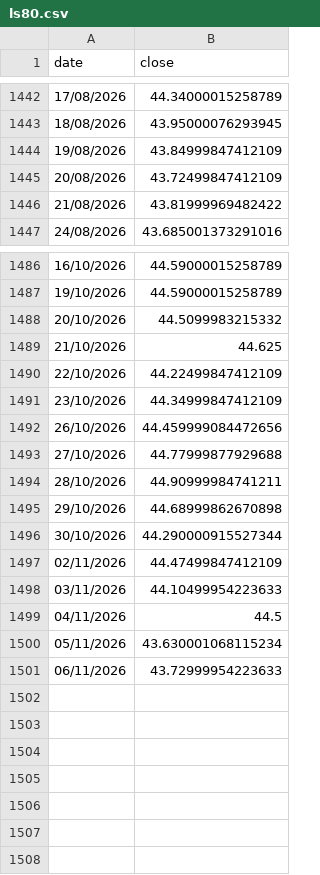
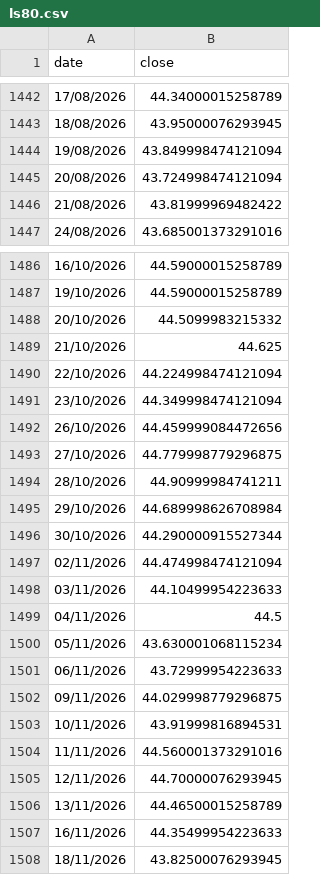
Before and after one commit to gvisentin-beep/pigro-gloob, a CSV file: data/ls80.csv, drawn as a sheet; only a part is shown, gaps mark what is left out; the diff covers the shown part only.

```diff
--- a/data/ls80.csv
+++ b/data/ls80.csv
@@ -1443,4 +1443,4 @@ date;close
 18/08/2026;43.95000076293945
-19/08/2026;43.84999847412109
-20/08/2026;43.72499847412109
+19/08/2026;43.849998474121094
+20/08/2026;43.724998474121094
 21/08/2026;43.81999969482422
@@ -1489,10 +1489,10 @@ date;close
 21/10/2026;44.625
-22/10/2026;44.22499847412109
-23/10/2026;44.34999847412109
+22/10/2026;44.224998474121094
+23/10/2026;44.349998474121094
 26/10/2026;44.459999084472656
-27/10/2026;44.77999877929688
+27/10/2026;44.779998779296875
 28/10/2026;44.90999984741211
-29/10/2026;44.68999862670898
+29/10/2026;44.689998626708984
 30/10/2026;44.290000915527344
-02/11/2026;44.47499847412109
+02/11/2026;44.474998474121094
 03/11/2026;44.10499954223633
@@ -1501 +1501,8 @@ date;close
 06/11/2026;43.72999954223633
+09/11/2026;44.029998779296875
+10/11/2026;43.91999816894531
+11/11/2026;44.560001373291016
+12/11/2026;44.70000076293945
+13/11/2026;44.46500015258789
+16/11/2026;44.35499954223633
+18/11/2026;43.82500076293945
```
Also changed, not shown: 4 edited cells elsewhere in this file, data/btc.csv, data/world.csv, 9 other files.
